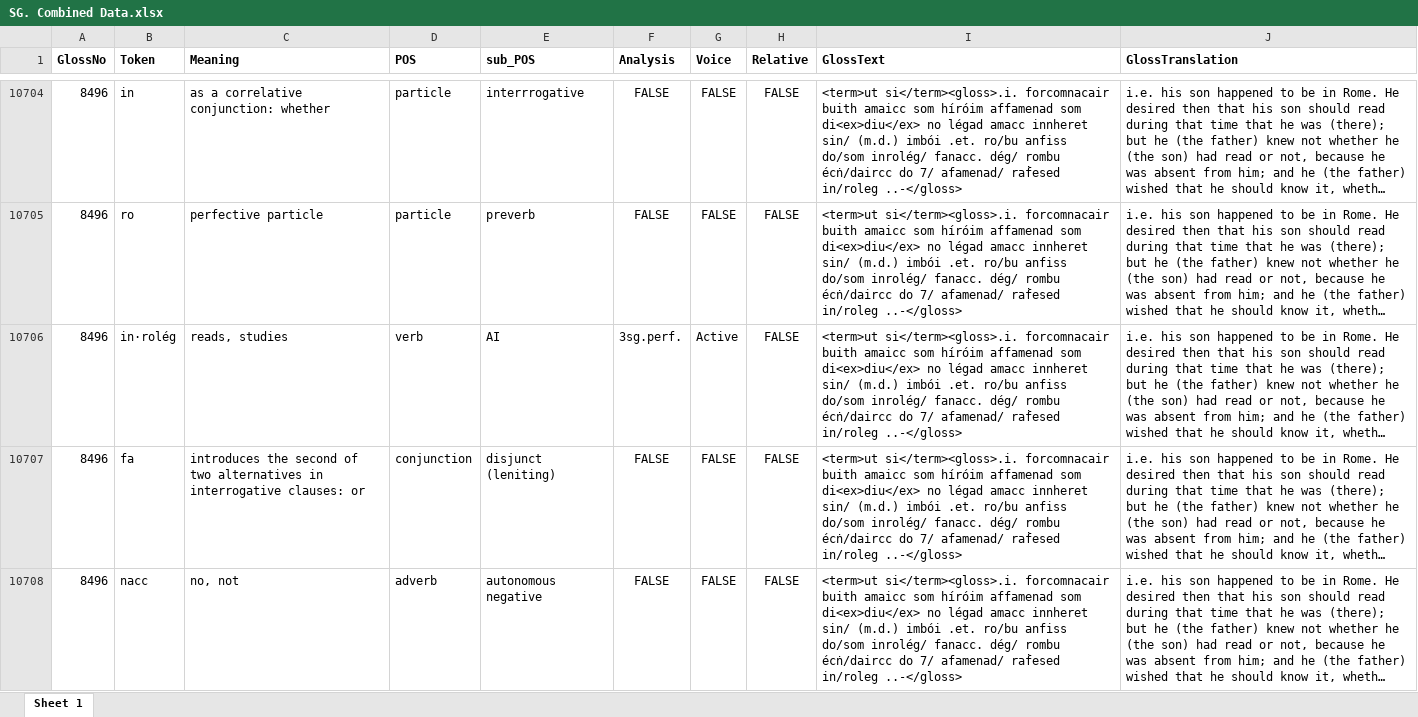
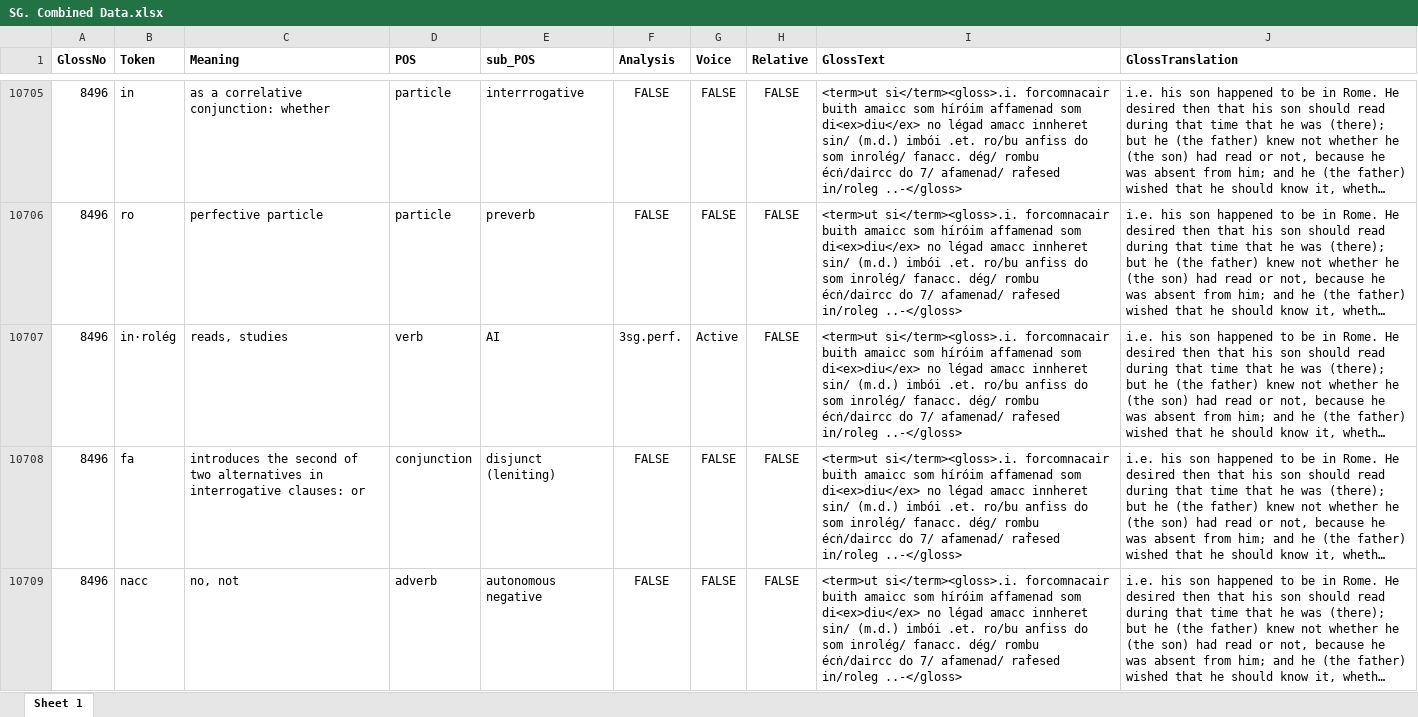
Before and after one commit to AdeDoyle/StGallGlossParser, an Excel workbook: SG. Combined Data.xlsx, sheet Sheet 1, drawn as a sheet; only a part is shown, gaps mark what is left out; long unchanged cells end in …; values as stored, in another font and other column widths than the file's, no borders; addresses are those after the commit; the diff covers the shown part only; the diff names each change by its address in the sheet, - before the commit and + after, or states it on an @@ line.

```diff
--- a/SG. Combined Data.xlsx (sheet Sheet 1)
+++ b/SG. Combined Data.xlsx (sheet Sheet 1)
-I10705:I10709 (GlossText): …ro/bu anfiss do/som inrolég/ fanacc.…
+I10705:I10709 (GlossText): …ro/bu anfiss do som inrolég/ fanacc.…
```
Also changed, not shown: 4 added rows, 48 edited cells and cell formats elsewhere in this sheet, 10 other files.
